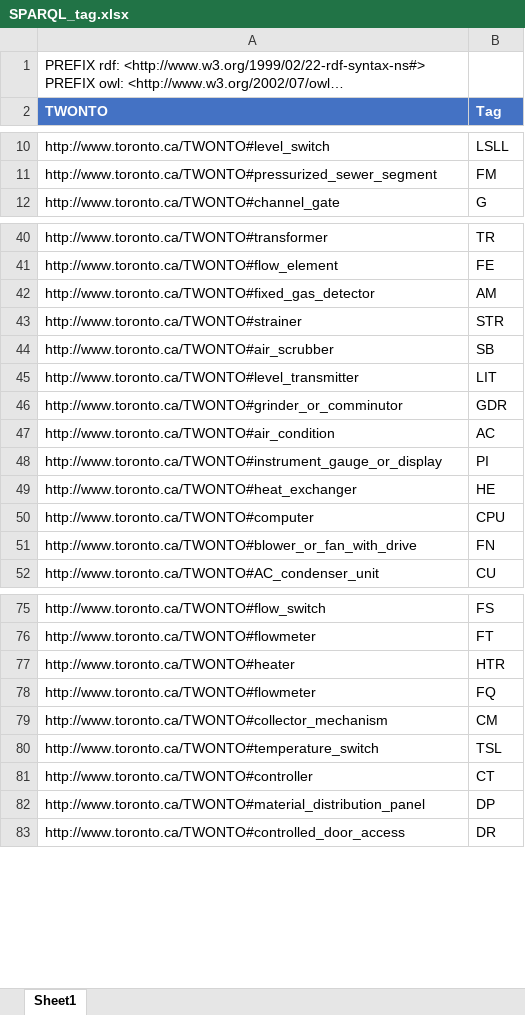
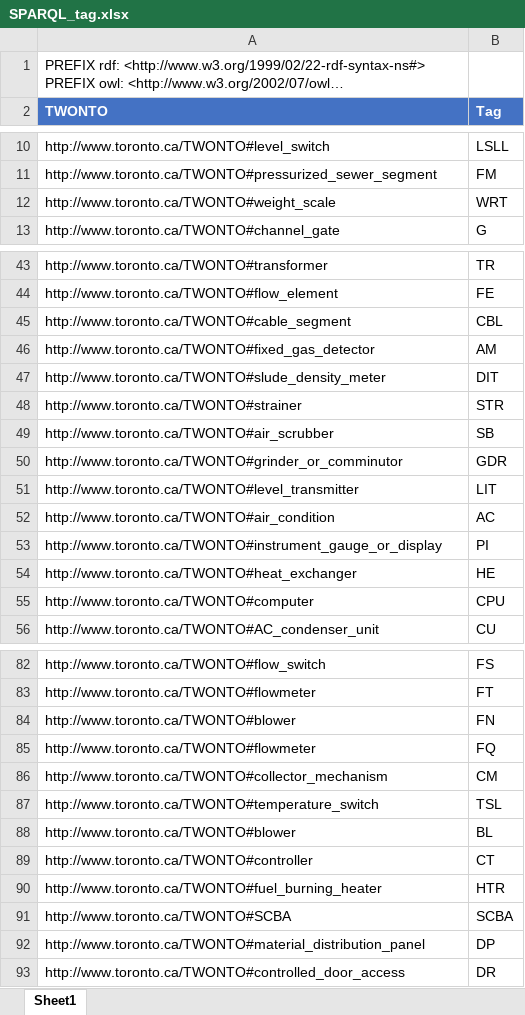
Before and after one commit to TW-ASMP/TWONTO, an Excel workbook: Avantis Mapping/SPARQL_tag.xlsx, sheet Sheet1, drawn as a sheet; only a part is shown, gaps mark what is left out; long unchanged cells end in …; values as stored, in another font and other column widths than the file's, no borders; table styles not drawn; removed rows and columns are numbered as before the commit, all else as after; the diff covers the shown part only; the diff names each change by its address in the sheet, - before the commit and + after, or states it on an @@ line.

```diff
--- a/Avantis Mapping/SPARQL_tag.xlsx (sheet Sheet1)
+++ b/Avantis Mapping/SPARQL_tag.xlsx (sheet Sheet1)
+row 12: http://www.toronto.ca/TWONTO#weight_scale | WRT
@@ row 123 moved to row 45: http://www.toronto.ca/TWONTO#cable_segme… @@
+row 47: http://www.toronto.ca/TWONTO#slude_density_meter | DIT
@@ row 46 moved to row 50: http://www.toronto.ca/TWONTO#grinder_or_… @@
-row 51: http://www.toronto.ca/TWONTO#blower_or_fan_with_drive | FN
-row 77: http://www.toronto.ca/TWONTO#heater | HTR
+row 84: http://www.toronto.ca/TWONTO#blower | FN
+row 88: http://www.toronto.ca/TWONTO#blower | BL
+row 90: http://www.toronto.ca/TWONTO#fuel_burning_heater | HTR
+row 91: http://www.toronto.ca/TWONTO#SCBA | SCBA
```
Also changed, not shown: 7 added rows and 6 moved rows elsewhere in this sheet, Avantis Mapping/SPARQL_category.xlsx, Avantis Mapping/SPARQL_class.xlsx, 7 other files.
